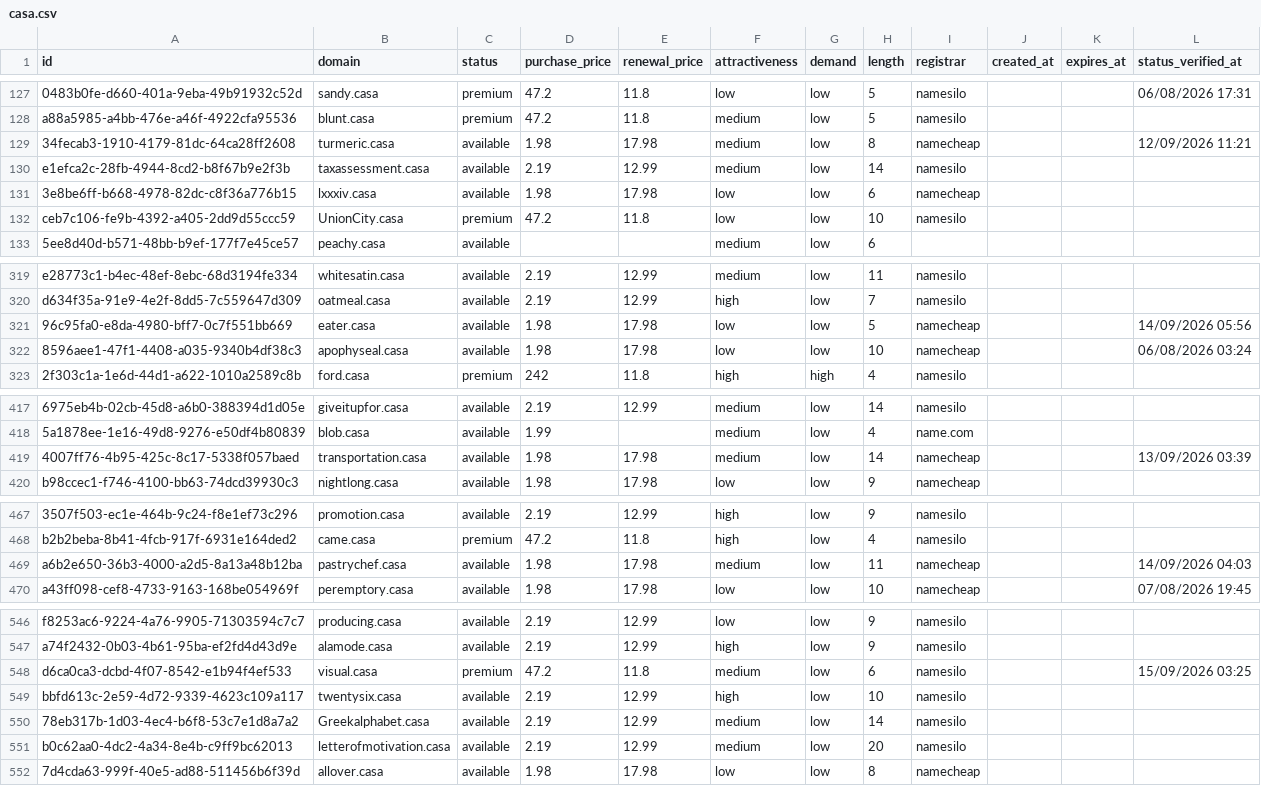
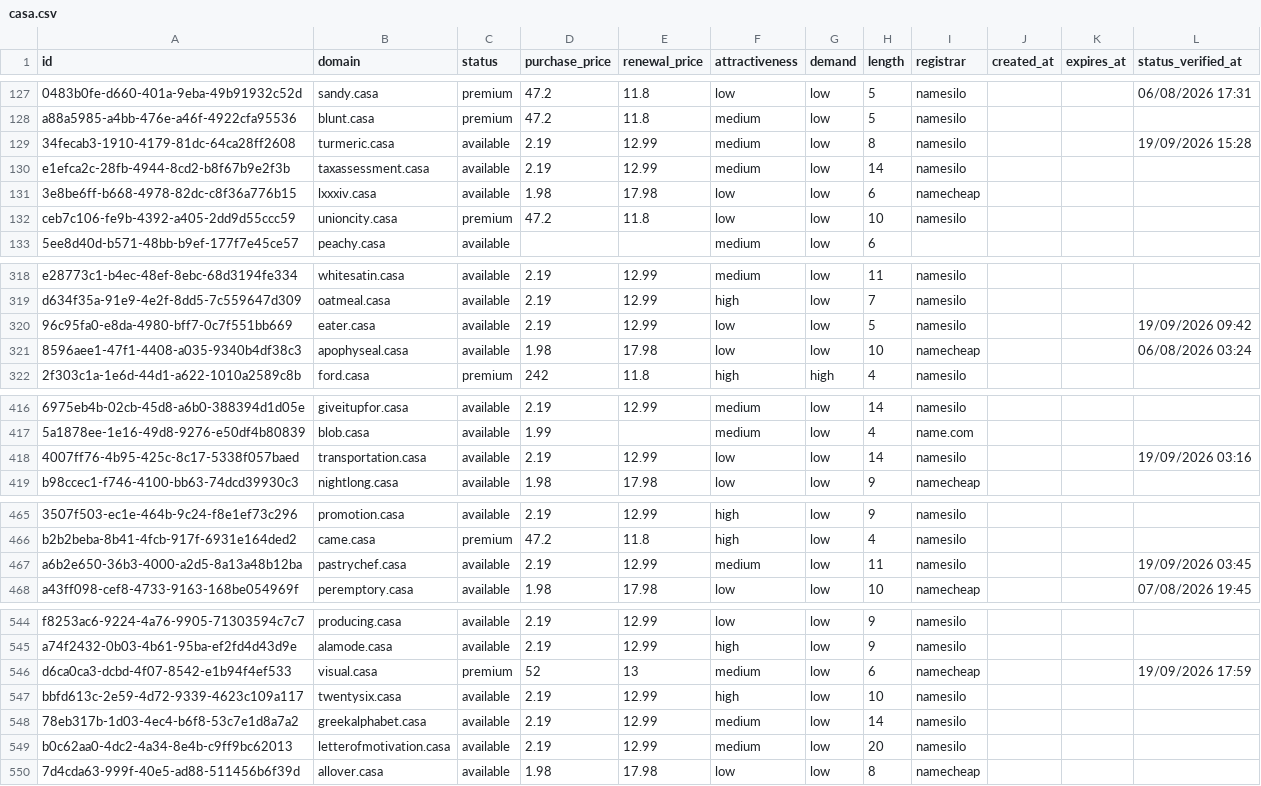
Before and after one commit to UniqueDomains/casa-oneword-domains, a CSV file: casa.csv, drawn as a sheet; only a part is shown, gaps mark what is left out; addresses are those after the commit; the diff covers the shown part only; the diff names each change by its address in the sheet, - before the commit and + after, or states it on an @@ line.

Commit message:
Domains update

```diff
--- a/casa.csv
+++ b/casa.csv
-D129 (purchase_price): 1.98
+D129 (purchase_price): 2.19
-E129 (renewal_price): 17.98
+E129 (renewal_price): 12.99
-I129 (registrar): namecheap
+I129 (registrar): namesilo
-L129 (status_verified_at): 12/09/2026 11:21
+L129 (status_verified_at): 19/09/2026 15:28
-B132 (domain): UnionCity.casa
+B132 (domain): unioncity.casa
-D320 (purchase_price): 1.98
+D320 (purchase_price): 2.19
-E320 (renewal_price): 17.98
+E320 (renewal_price): 12.99
-I320 (registrar): namecheap
+I320 (registrar): namesilo
-L320 (status_verified_at): 14/09/2026 05:56
+L320 (status_verified_at): 19/09/2026 09:42
-D418 (purchase_price): 1.98
+D418 (purchase_price): 2.19
-E418 (renewal_price): 17.98
+E418 (renewal_price): 12.99
-F418 (attractiveness): medium
+F418 (attractiveness): low
-I418 (registrar): namecheap
+I418 (registrar): namesilo
-L418 (status_verified_at): 13/09/2026 03:39
+L418 (status_verified_at): 19/09/2026 03:16
-D467 (purchase_price): 1.98
+D467 (purchase_price): 2.19
-E467 (renewal_price): 17.98
+E467 (renewal_price): 12.99
-I467 (registrar): namecheap
+I467 (registrar): namesilo
-L467 (status_verified_at): 14/09/2026 04:03
+L467 (status_verified_at): 19/09/2026 03:45
-D546 (purchase_price): 47.2
+D546 (purchase_price): 52
-E546 (renewal_price): 11.8
+E546 (renewal_price): 13
-I546 (registrar): namesilo
+I546 (registrar): namecheap
-L546 (status_verified_at): 15/09/2026 03:25
+L546 (status_verified_at): 19/09/2026 17:59
-B548 (domain): Greekalphabet.casa
+B548 (domain): greekalphabet.casa
```
Also changed, not shown: 5 added rows, 5 removed rows and 63 edited cells elsewhere in this file, 4 other files.
